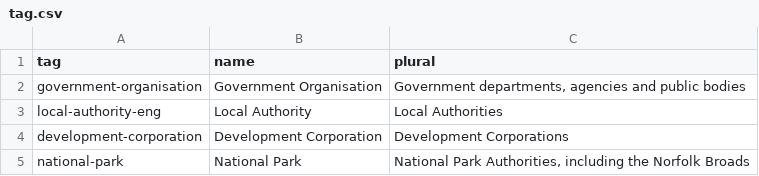
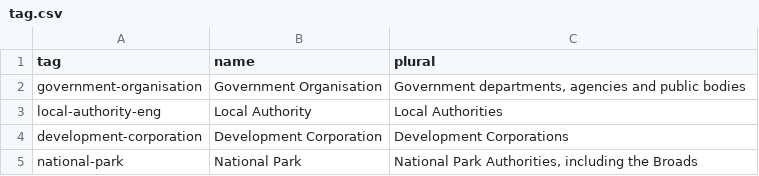
Before and after one commit to digital-land/organisation, a CSV file: tag.csv, drawn as a sheet.

Commit message:
Broads, not Norfolk

```diff
--- a/tag.csv
+++ b/tag.csv
@@ -4,2 +4,2 @@ local-authority-eng,"Local Authority","Local Authorities"
 development-corporation,"Development Corporation","Development Corporations"
-national-park,"National Park","National Park Authorities, including the Norfolk Broads"
+national-park,"National Park","National Park Authorities, including the Broads"
```
Also changed, not shown: 1 other file.
